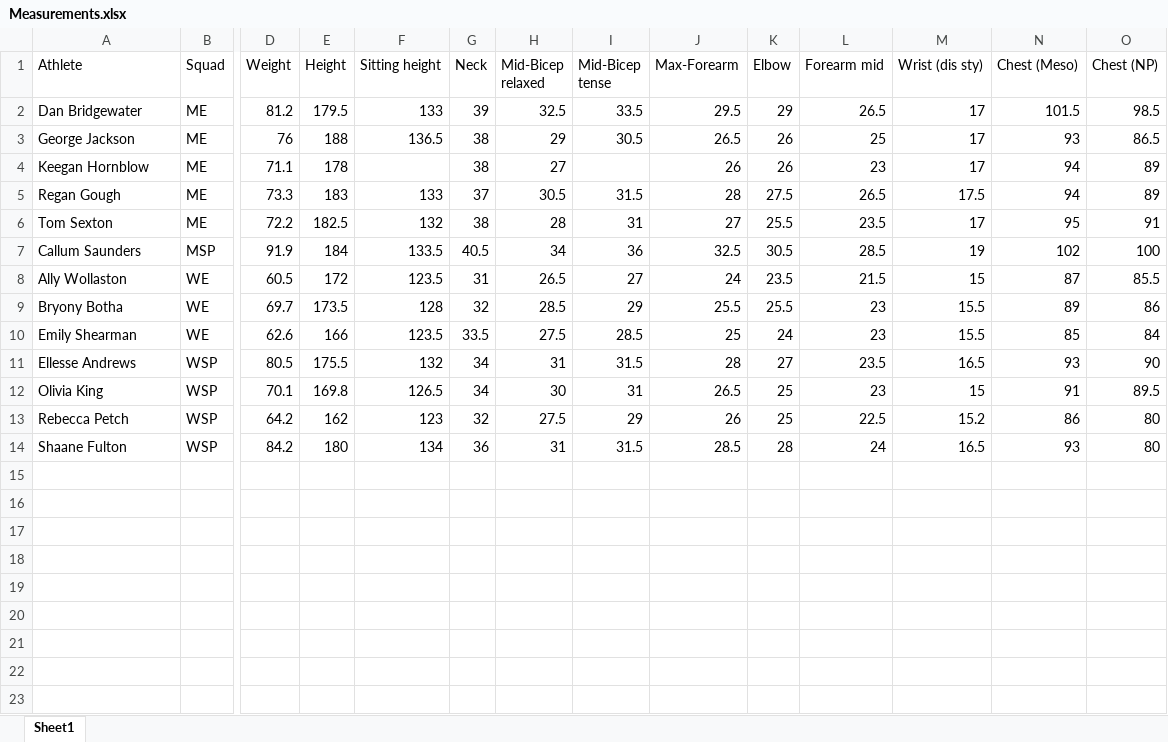
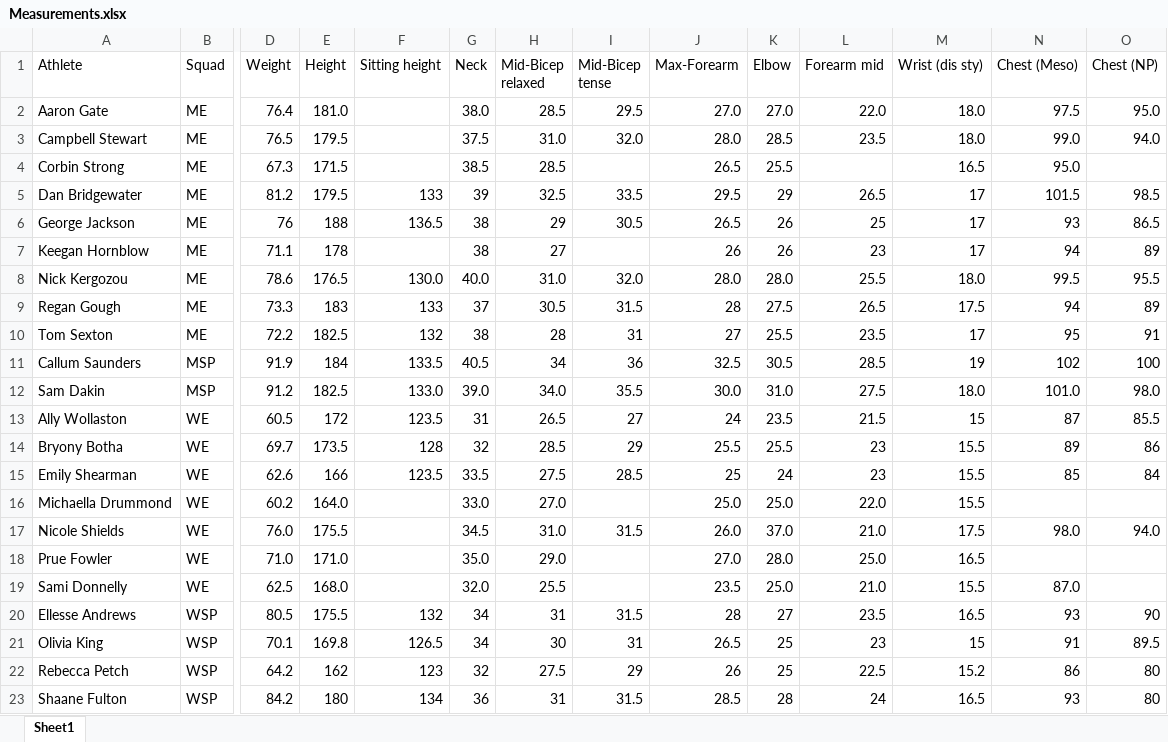
Before and after one commit to Bremz09/CNZPD, an Excel workbook: pages/Skinsuit/Measurements.xlsx, sheet Sheet1, drawn as a sheet; only a part is shown, gaps mark what is left out; values as stored, in another font and other column widths than the file's, no borders; rows hold the shown columns only; the diff names each change by its address in the sheet, - before the commit and + after, or states it on an @@ line.

```diff
--- a/pages/Skinsuit/Measurements.xlsx (sheet Sheet1)
+++ b/pages/Skinsuit/Measurements.xlsx (sheet Sheet1)
+row 2: Aaron Gate | ME | 76.4 | 181.0 |  | 38.0 | 28.5 | 29.5 | 27.0 | 27.0 | 22.0 | 18.0 | 97.5 | 95.0
+row 3: Campbell Stewart | ME | 76.5 | 179.5 |  | 37.5 | 31.0 | 32.0 | 28.0 | 28.5 | 23.5 | 18.0 | 99.0 | 94.0
+row 4: Corbin Strong | ME | 67.3 | 171.5 |  | 38.5 | 28.5 |  | 26.5 | 25.5 |  | 16.5 | 95.0
+row 8: Nick Kergozou | ME | 78.6 | 176.5 | 130.0 | 40.0 | 31.0 | 32.0 | 28.0 | 28.0 | 25.5 | 18.0 | 99.5 | 95.5
+row 12: Sam Dakin | MSP | 91.2 | 182.5 | 133.0 | 39.0 | 34.0 | 35.5 | 30.0 | 31.0 | 27.5 | 18.0 | 101.0 | 98.0
+row 16: Michaella Drummond | WE | 60.2 | 164.0 |  | 33.0 | 27.0 |  | 25.0 | 25.0 | 22.0 | 15.5
+row 17: Nicole Shields | WE | 76.0 | 175.5 |  | 34.5 | 31.0 | 31.5 | 26.0 | 37.0 | 21.0 | 17.5 | 98.0 | 94.0
+row 18: Prue Fowler | WE | 71.0 | 171.0 |  | 35.0 | 29.0 |  | 27.0 | 28.0 | 25.0 | 16.5
+row 19: Sami Donnelly | WE | 62.5 | 168.0 |  | 32.0 | 25.5 |  | 23.5 | 25.0 | 21.0 | 15.5 | 87.0
```
Also changed, not shown: 3 other files.
